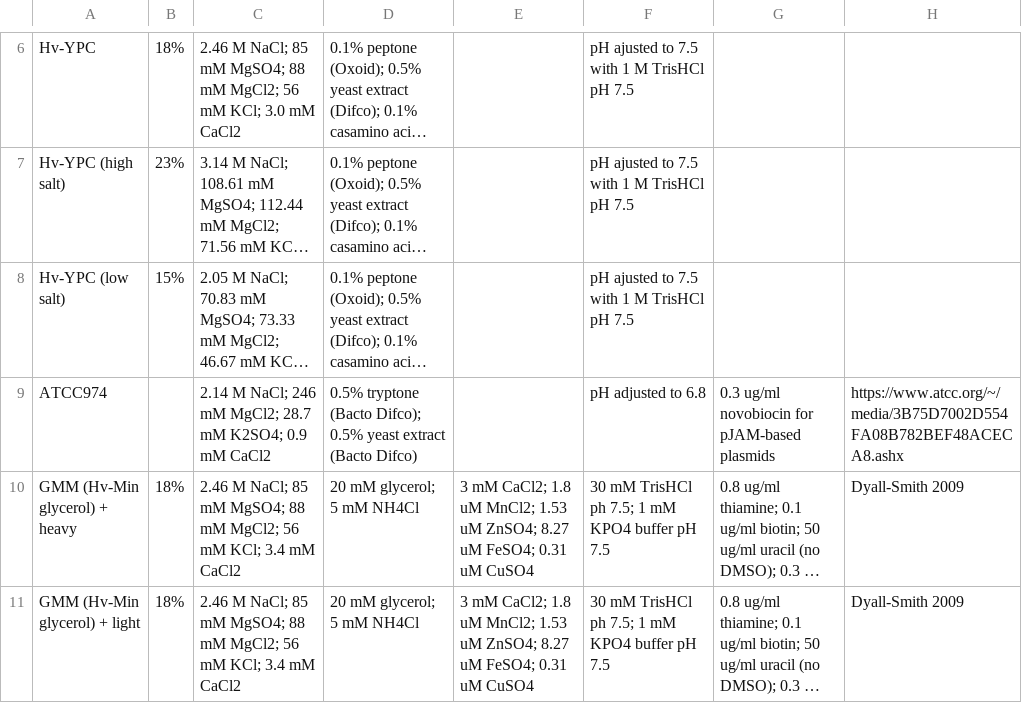
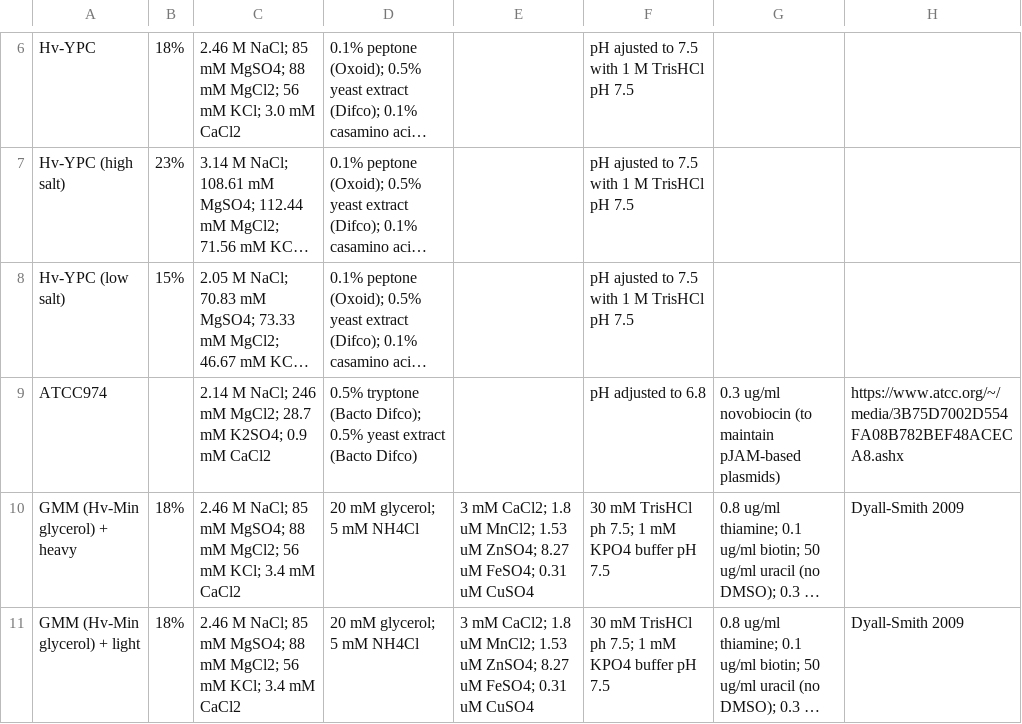
Before and after one commit to arcpp/ArcPP, a CSV file: meta_data/media_list.csv, drawn as a sheet; only a part is shown, gaps mark what is left out; long unchanged cells end in …; the diff names each change by its address in the sheet, - before the commit and + after, or states it on an @@ line.

Commit message:
Update media_list.csv

```diff
--- a/meta_data/media_list.csv
+++ b/meta_data/media_list.csv
-G9: …ug/ml novobiocin for pJAM-based plasmids
+G9: …ug/ml novobiocin (to maintain pJAM-based plasmids)
```
